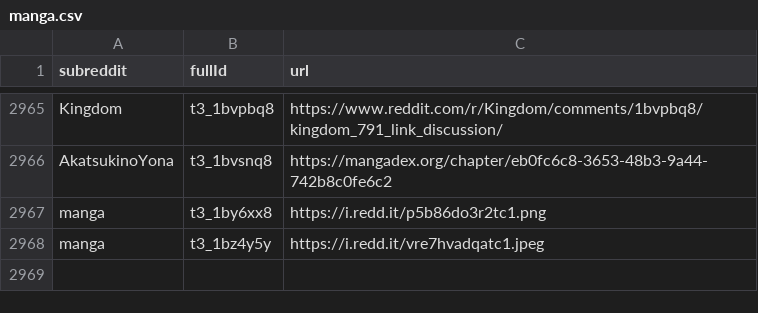
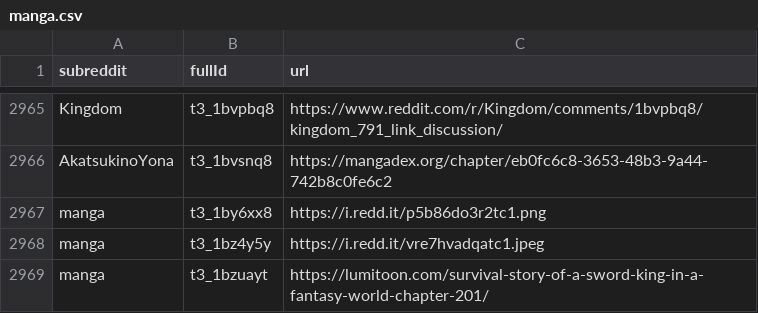
Before and after one commit to dli-invest/finreddit, a CSV file: internal/manga.csv, drawn as a sheet; only a part is shown, gaps mark what is left out.

```diff
--- a/internal/manga.csv
+++ b/internal/manga.csv
@@ -2968 +2968,2 @@ manga,t3_1by6xx8,https://i.redd.it/p5b86do3r2tc1.png
 manga,t3_1bz4y5y,https://i.redd.it/vre7hvadqatc1.jpeg
+manga,t3_1bzuayt,https://lumitoon.com/survival-story-of-a-sword-king-in-a-fantasy-world-chapter-201/
```
